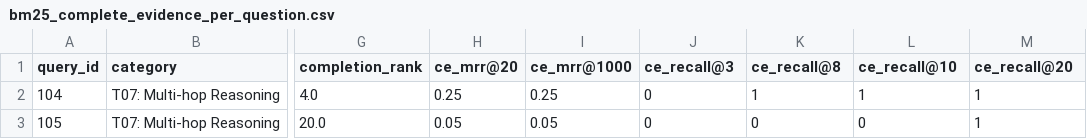
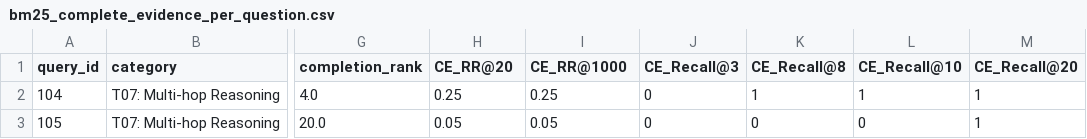
Before and after one commit to Avinash2236/Dhara-Bench, a CSV file: metric_outputs/bm25_complete_evidence_per_question.csv, drawn as a sheet; only a part is shown, gaps mark what is left out; the diff names each change by its address in the sheet, - before the commit and + after, or states it on an @@ line.

Commit message:
Refactor metric names to use consistent capitalization and update run metadata

```diff
--- a/metric_outputs/bm25_complete_evidence_per_question.csv
+++ b/metric_outputs/bm25_complete_evidence_per_question.csv
-H1: ce_mrr@20
+H1: CE_RR@20
-I1: ce_mrr@1000
+I1: CE_RR@1000
-J1: ce_recall@3
+J1: CE_Recall@3
-K1: ce_recall@8
+K1: CE_Recall@8
-L1: ce_recall@10
+L1: CE_Recall@10
-M1: ce_recall@20
+M1: CE_Recall@20
```
Also changed, not shown: metric_outputs/bm25_complete_evidence_summary.csv, 4 other files.
